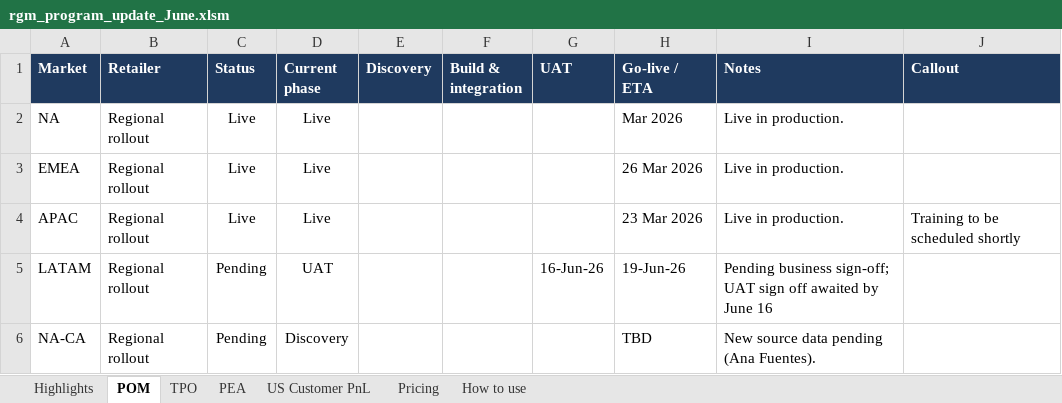
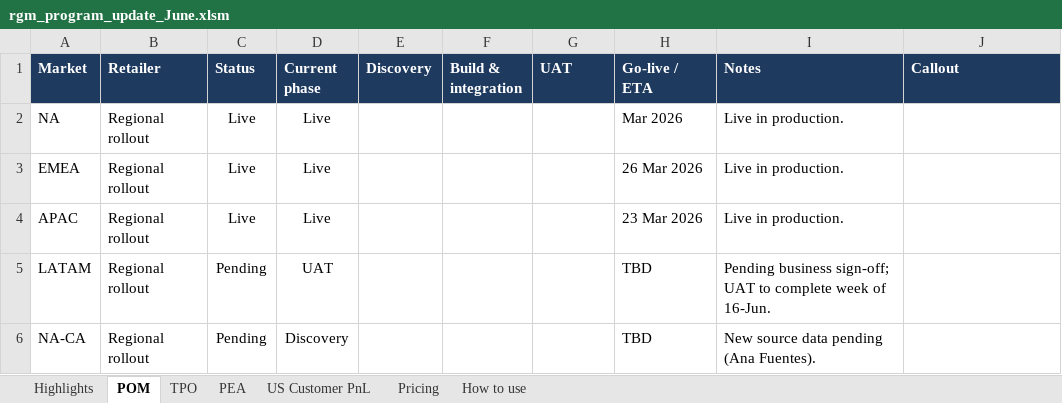
Before and after one commit to pramas01/kenvue_rgm_dashboard, an Excel workbook: rgm_program_update_June.xlsm, sheet POM, drawn as a sheet; values as stored, in another font and other column widths than the file's, no borders; conditional formats not drawn; the diff names each change by its address in the sheet, - before the commit and + after, or states it on an @@ line.

```diff
--- a/rgm_program_update_June.xlsm (sheet POM)
+++ b/rgm_program_update_June.xlsm (sheet POM)
-J4 (Callout): Training to be scheduled shortly
+J4 (Callout): (empty)
-G5 (UAT): 16-Jun-26
+G5 (UAT): (empty)
-H5 (Go-live / ETA): 19-Jun-26
+H5 (Go-live / ETA): TBD
-I5 (Notes): …sign-off; UAT sign off awaited by June 16
+I5 (Notes): …sign-off; UAT to complete week of 16-Jun.
```
Also changed, not shown: sheet PEA, sheet TPO, charts or pictures, 1 other file.
